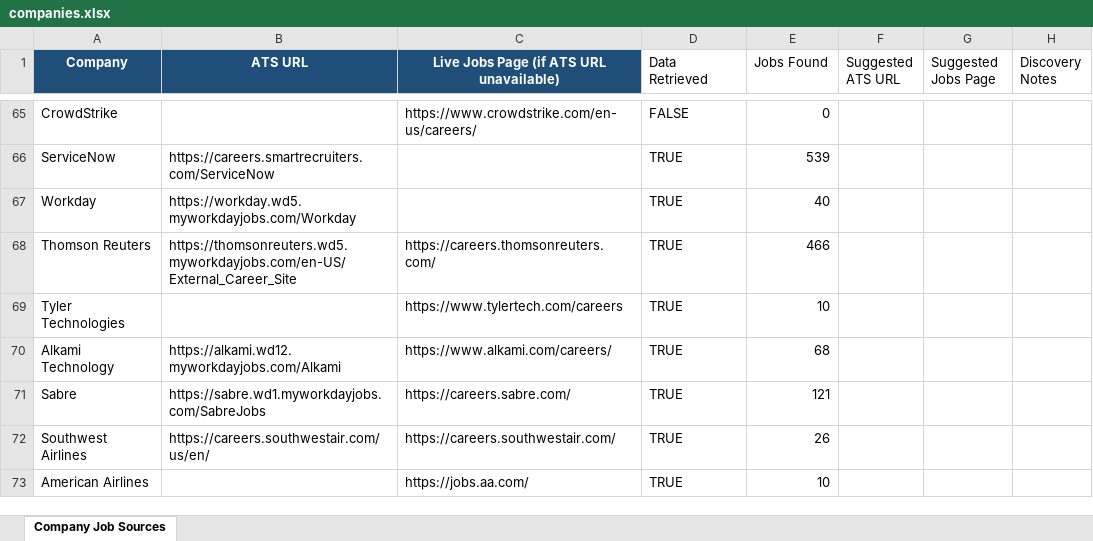
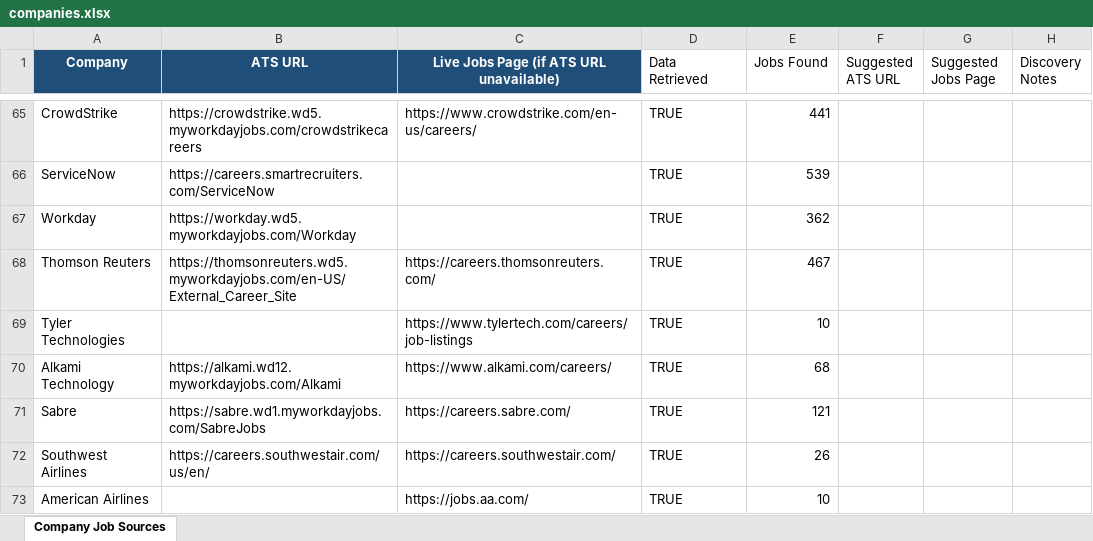
Before and after one commit to bduggirala/Job-scraper, an Excel workbook: config/companies.xlsx, sheet Company Job Sources, drawn as a sheet; only a part is shown, gaps mark what is left out; values as stored, in another font and other column widths than the file's, no borders; conditional formats and table styles not drawn; the diff covers the shown part only; the diff names each change by its address in the sheet, - before the commit and + after, or states it on an @@ line.

```diff
--- a/config/companies.xlsx (sheet Company Job Sources)
+++ b/config/companies.xlsx (sheet Company Job Sources)
-B65 (ATS URL): (empty)
+B65 (ATS URL): https://crowdstrike.wd5.myworkdayjobs.com/crowdstrikecareers
-D65 (Data Retrieved): FALSE
+D65 (Data Retrieved): TRUE
-E65 (Jobs Found): 0
+E65 (Jobs Found): 441
-E67 (Jobs Found): 40
+E67 (Jobs Found): 362
-E68 (Jobs Found): 466
+E68 (Jobs Found): 467
-C69: https://www.tylertech.com/careers
+C69: https://www.tylertech.com/careers/job-listings
```
Also changed, not shown: 54 edited cells elsewhere in this sheet.
